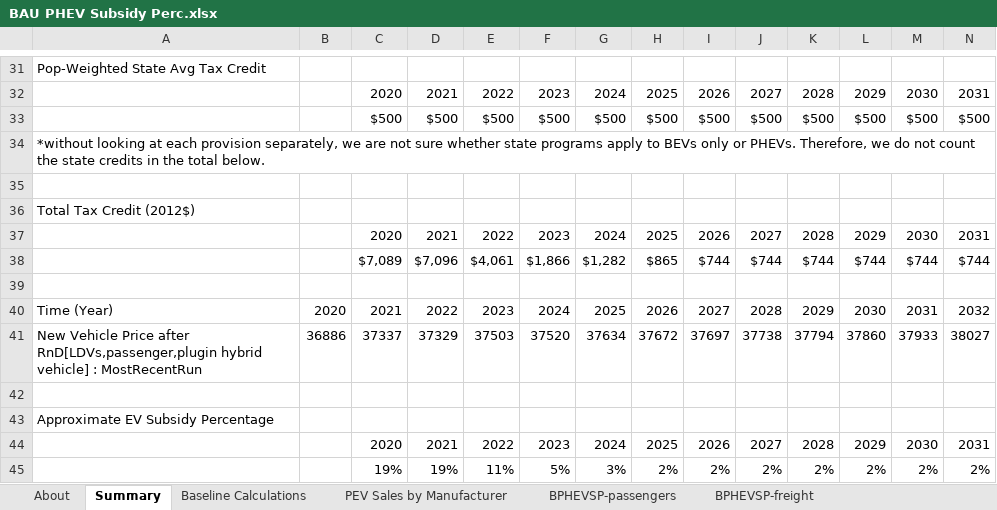
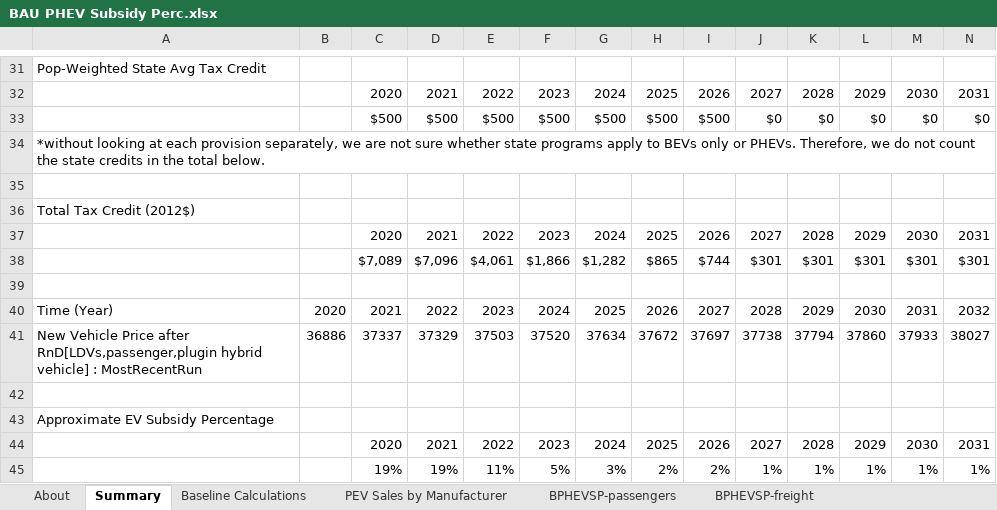
Before and after one commit to EnergyInnovation/eps-newyork, an Excel workbook: InputData/trans/BPHEVSP/BAU PHEV Subsidy Perc.xlsx, sheet Summary, drawn as a sheet; only a part is shown, gaps mark what is left out; values as stored, in another font and other column widths than the file's, no borders; removed rows and columns are numbered as before the commit, all else as after; rows hold the shown columns only; the diff names each change by its address in the sheet, - before the commit and + after, or states it on an @@ line.

```diff
--- a/InputData/trans/BPHEVSP/BAU PHEV Subsidy Perc.xlsx (sheet Summary)
+++ b/InputData/trans/BPHEVSP/BAU PHEV Subsidy Perc.xlsx (sheet Summary)
-row 33:  |  | $500 | $500 | $500 | $500 | $500 | $500 | $500 | $500 | $500 | $500 | $500 | $500
+row 33:  |  | $500 | $500 | $500 | $500 | $500 | $500 | $500 | $0 | $0 | $0 | $0 | $0
-row 38:  |  | $7,089 | $7,096 | $4,061 | $1,866 | $1,282 | $865 | $744 | $744 | $744 | $744 | $744 | $744
+row 38:  |  | $7,089 | $7,096 | $4,061 | $1,866 | $1,282 | $865 | $744 | $301 | $301 | $301 | $301 | $301
-row 45:  |  | 19% | 19% | 11% | 5% | 3% | 2% | 2% | 2% | 2% | 2% | 2% | 2%
+row 45:  |  | 19% | 19% | 11% | 5% | 3% | 2% | 2% | 1% | 1% | 1% | 1% | 1%
```
Also changed, not shown: sheet BPHEVSP-passengers, InputData/trans/BESP/BAU EV Subsidy Perc.xlsx, 2 other files.
